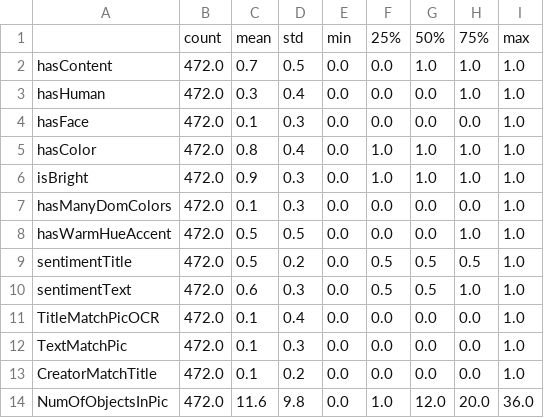
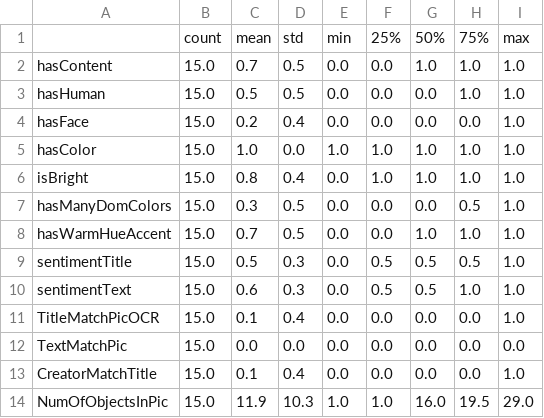
Before and after one commit to FloBaur/Master_Thesis_Kickstarter, a CSV file: Data/ANALYSIS_DescriptiveStatistics.csv, drawn as a sheet; only a part is shown; the diff covers the shown part only.

```diff
--- a/Data/ANALYSIS_DescriptiveStatistics.csv
+++ b/Data/ANALYSIS_DescriptiveStatistics.csv
@@ -1,14 +1,14 @@
 ,count,mean,std,min,25%,50%,75%,max
-hasContent,472.0,0.7,0.5,0.0,0.0,1.0,1.0,1.0
-hasHuman,472.0,0.3,0.4,0.0,0.0,0.0,1.0,1.0
-hasFace,472.0,0.1,0.3,0.0,0.0,0.0,0.0,1.0
-hasColor,472.0,0.8,0.4,0.0,1.0,1.0,1.0,1.0
-isBright,472.0,0.9,0.3,0.0,1.0,1.0,1.0,1.0
-hasManyDomColors,472.0,0.1,0.3,0.0,0.0,0.0,0.0,1.0
-hasWarmHueAccent,472.0,0.5,0.5,0.0,0.0,0.0,1.0,1.0
-sentimentTitle,472.0,0.5,0.2,0.0,0.5,0.5,0.5,1.0
-sentimentText,472.0,0.6,0.3,0.0,0.5,0.5,1.0,1.0
-TitleMatchPicOCR,472.0,0.1,0.4,0.0,0.0,0.0,0.0,1.0
-TextMatchPic,472.0,0.1,0.3,0.0,0.0,0.0,0.0,1.0
-CreatorMatchTitle,472.0,0.1,0.2,0.0,0.0,0.0,0.0,1.0
-NumOfObjectsInPic,472.0,11.6,9.8,0.0,1.0,12.0,20.0,36.0
+hasContent,15.0,0.7,0.5,0.0,0.0,1.0,1.0,1.0
+hasHuman,15.0,0.5,0.5,0.0,0.0,0.0,1.0,1.0
+hasFace,15.0,0.2,0.4,0.0,0.0,0.0,0.0,1.0
+hasColor,15.0,1.0,0.0,1.0,1.0,1.0,1.0,1.0
+isBright,15.0,0.8,0.4,0.0,1.0,1.0,1.0,1.0
+hasManyDomColors,15.0,0.3,0.5,0.0,0.0,0.0,0.5,1.0
+hasWarmHueAccent,15.0,0.7,0.5,0.0,0.0,1.0,1.0,1.0
+sentimentTitle,15.0,0.5,0.3,0.0,0.5,0.5,0.5,1.0
+sentimentText,15.0,0.6,0.3,0.0,0.5,0.5,1.0,1.0
+TitleMatchPicOCR,15.0,0.1,0.4,0.0,0.0,0.0,0.0,1.0
+TextMatchPic,15.0,0.0,0.0,0.0,0.0,0.0,0.0,0.0
+CreatorMatchTitle,15.0,0.1,0.4,0.0,0.0,0.0,0.0,1.0
+NumOfObjectsInPic,15.0,11.9,10.3,1.0,1.0,16.0,19.5,29.0
```
Also changed, not shown: 28 edited cells elsewhere in this file, Data/ANALYSIS_CategoryResult.csv, Data/FILTER_categoryAnalysis.csv, 4 other files.
